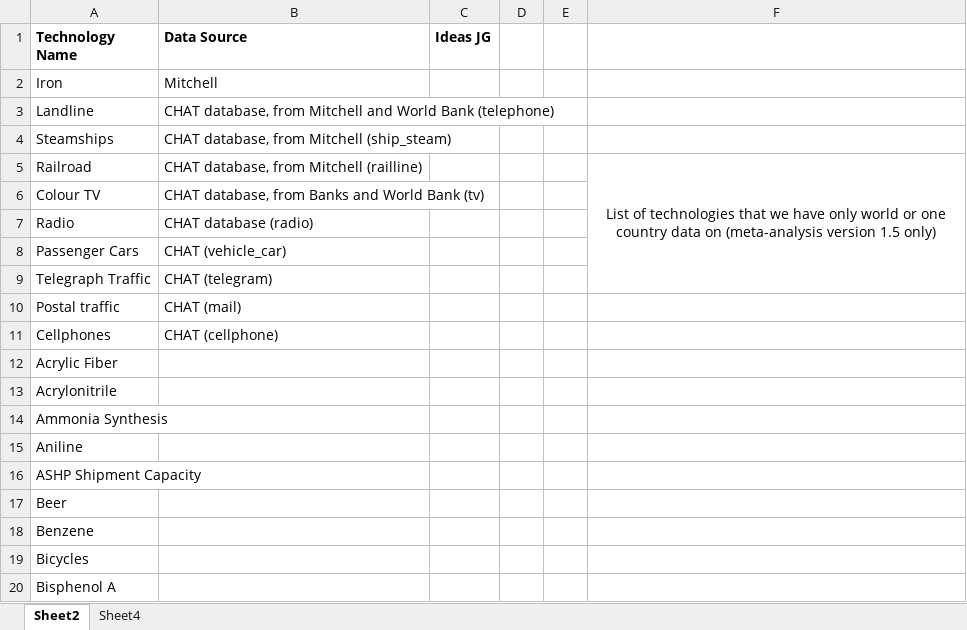
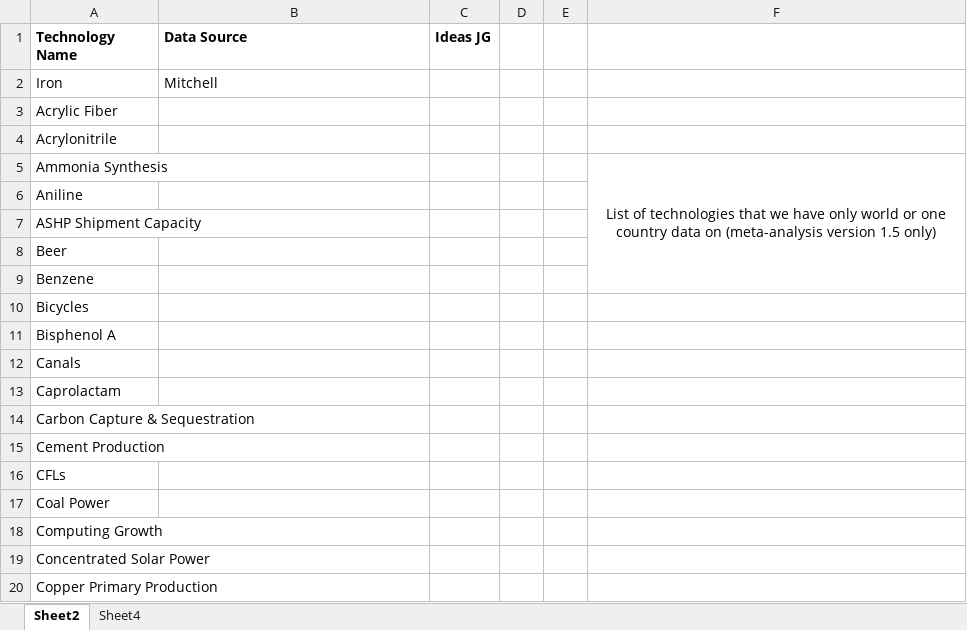
Before and after one commit to ariana848/historical_tech, an Excel workbook: inventory.xlsx, sheet Sheet2, drawn as a sheet; only a part is shown; the shorter side is filled out with more unchanged rows; values as stored, in another font and other column widths than the file's, no borders; removed rows and columns are numbered as before the commit, all else as after; the diff names each change by its address in the sheet, - before the commit and + after, or states it on an @@ line.

```diff
--- a/inventory.xlsx (sheet Sheet2)
+++ b/inventory.xlsx (sheet Sheet2)
-row 3: Landline | CHAT database, from Mitchell and World Bank (telephone)
-row 4: Steamships | CHAT database, from Mitchell (ship_steam)
-row 5: Railroad | CHAT database, from Mitchell (railline) |  |  |  | List of technologies that we have only world or one country data on (meta-analysis version 1.5 only)
-row 6: Colour TV | CHAT database, from Banks and World Bank (tv)
-row 7: Radio | CHAT database (radio)
-row 8: Passenger Cars | CHAT (vehicle_car)
-row 9: Telegraph Traffic | CHAT (telegram)
-row 10: Postal traffic | CHAT (mail)
-row 11: Cellphones | CHAT (cellphone)
-F5: (empty)
+F5: List of technologies that we have only world or one country data on (meta-analysis version 1.5 only)
+F5:F9 merged
```
Also changed, not shown: sheet Sheet4, 9 other files.
